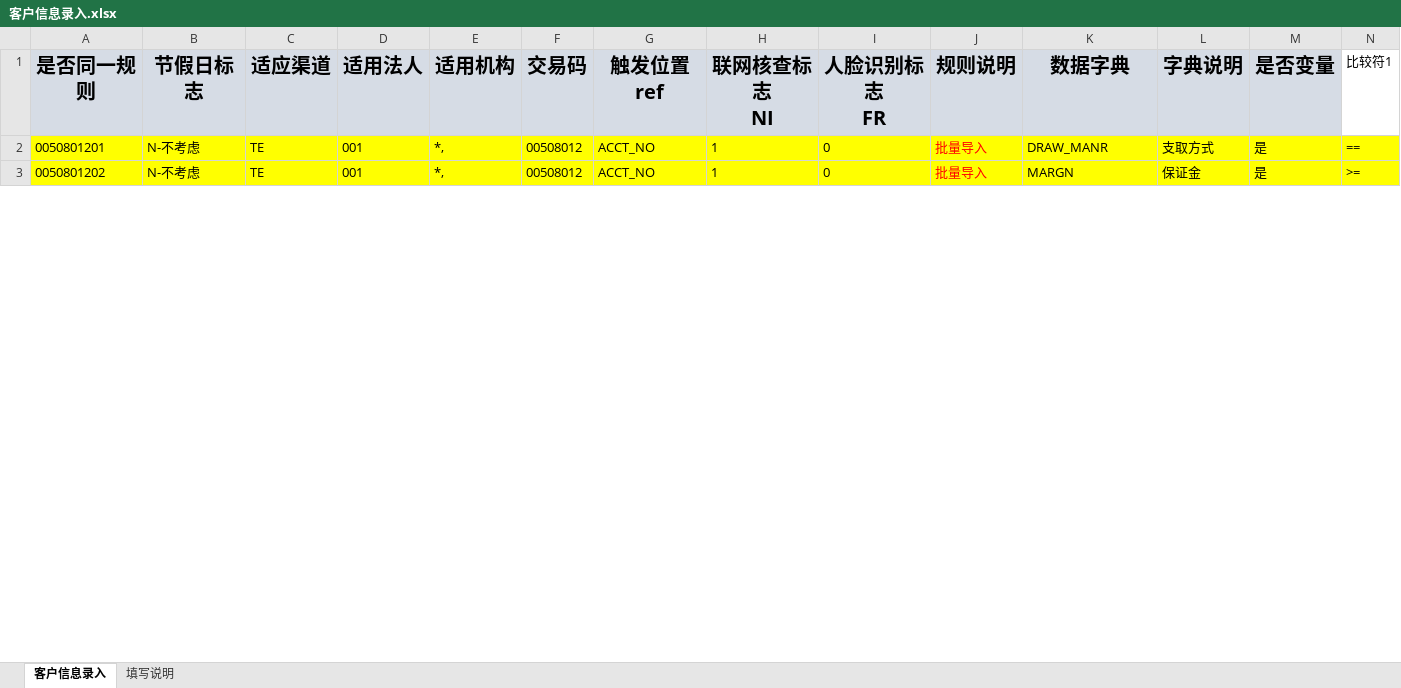
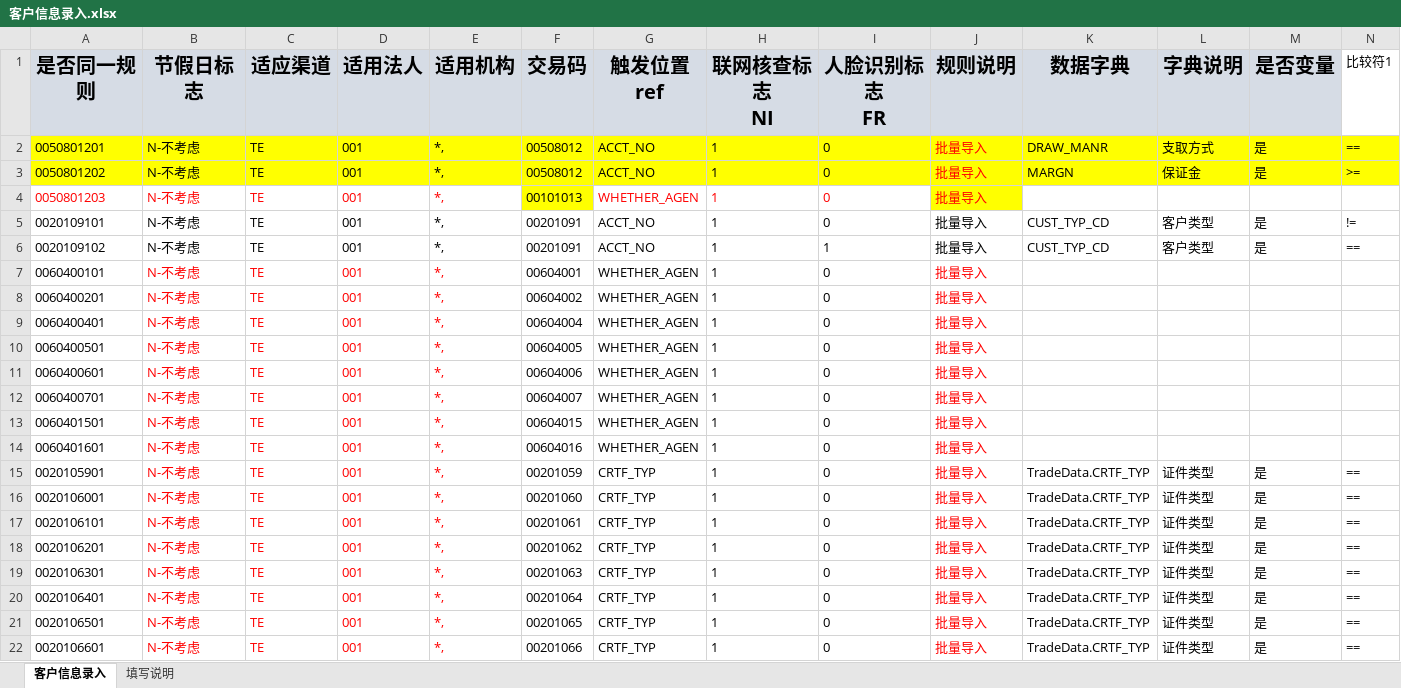
Before and after one commit to somebody2012/node-excel, an Excel workbook: src/customerInput/客户信息录入.xlsx, sheet 客户信息录入, drawn as a sheet; only a part is shown; values as stored, in another font and other column widths than the file's, no borders; rows hold the shown columns only; the diff covers the shown part only; the diff names each change by its address in the sheet, - before the commit and + after, or states it on an @@ line.

```diff
--- a/src/customerInput/客户信息录入.xlsx (sheet 客户信息录入)
+++ b/src/customerInput/客户信息录入.xlsx (sheet 客户信息录入)
@@ row 4 unhidden: 0050801203 | N-不考虑 | TE | 001 | *, | 00101013 | WHETHER_AGEN | 1 | 0 | 批量导入 @@
@@ row 5 unhidden: 0020109101 | N-不考虑 | TE | 001 | *, | 00201091 | ACCT_NO | 1 | 0 | 批量导入 | CUST_TYP_CD | 客户类型 | 是 | != @@
@@ row 6 unhidden: 0020109102 | N-不考虑 | TE | 001 | *, | 00201091 | ACCT_NO | 1 | 1 | 批量导入 | CUST_TYP_CD | 客户类型 | 是 | == @@
@@ row 7 unhidden: 0060400101 | N-不考虑 | TE | 001 | *, | 00604001 | WHETHER_AGEN | 1 | 0 | 批量导入 @@
@@ row 8 unhidden: 0060400201 | N-不考虑 | TE | 001 | *, | 00604002 | WHETHER_AGEN | 1 | 0 | 批量导入 @@
@@ row 9 unhidden: 0060400401 | N-不考虑 | TE | 001 | *, | 00604004 | WHETHER_AGEN | 1 | 0 | 批量导入 @@
@@ row 10 unhidden: 0060400501 | N-不考虑 | TE | 001 | *, | 00604005 | WHETHER_AGEN | 1 | 0 | 批量导入 @@
@@ row 11 unhidden: 0060400601 | N-不考虑 | TE | 001 | *, | 00604006 | WHETHER_AGEN | 1 | 0 | 批量导入 @@
+row 12: 0060400701 | N-不考虑 | TE | 001 | *, | 00604007 | WHETHER_AGEN | 1 | 0 | 批量导入
@@ row 13 unhidden: 0060401501 | N-不考虑 | TE | 001 | *, | 00604015 | WHETHER_AGEN | 1 | 0 | 批量导入 @@
+row 14: 0060401601 | N-不考虑 | TE | 001 | *, | 00604016 | WHETHER_AGEN | 1 | 0 | 批量导入
@@ row 15 unhidden: 0020105901 | N-不考虑 | TE | 001 | *, | 00201059 | CRTF_TYP | 1 | 0 | 批量导入 | TradeData.CRTF_TYP | 证件类型 | 是 | == @@
@@ row 16 unhidden: 0020106001 | N-不考虑 | TE | 001 | *, | 00201060 | CRTF_TYP | 1 | 0 | 批量导入 | TradeData.CRTF_TYP | 证件类型 | 是 | == @@
@@ row 17 unhidden: 0020106101 | N-不考虑 | TE | 001 | *, | 00201061 | CRTF_TYP | 1 | 0 | 批量导入 | TradeData.CRTF_TYP | 证件类型 | 是 | == @@
@@ row 18 unhidden: 0020106201 | N-不考虑 | TE | 001 | *, | 00201062 | CRTF_TYP | 1 | 0 | 批量导入 | TradeData.CRTF_TYP | 证件类型 | 是 | == @@
@@ row 19 unhidden: 0020106301 | N-不考虑 | TE | 001 | *, | 00201063 | CRTF_TYP | 1 | 0 | 批量导入 | TradeData.CRTF_TYP | 证件类型 | 是 | == @@
@@ row 20 unhidden: 0020106401 | N-不考虑 | TE | 001 | *, | 00201064 | CRTF_TYP | 1 | 0 | 批量导入 | TradeData.CRTF_TYP | 证件类型 | 是 | == @@
@@ row 21 unhidden: 0020106501 | N-不考虑 | TE | 001 | *, | 00201065 | CRTF_TYP | 1 | 0 | 批量导入 | TradeData.CRTF_TYP | 证件类型 | 是 | == @@
@@ row 22 unhidden: 0020106601 | N-不考虑 | TE | 001 | *, | 00201066 | CRTF_TYP | 1 | 0 | 批量导入 | TradeData.CRTF_TYP | 证件类型 | 是 | == @@
```
Also changed, not shown: 14 added rows, 29 hidden or unhidden rows and 1 edited cell elsewhere in this sheet, hidden cells, src/auth/授权规则收集表汇总1.0.xlsx, src/customerView/客户视图.xlsx, 15 other files.
